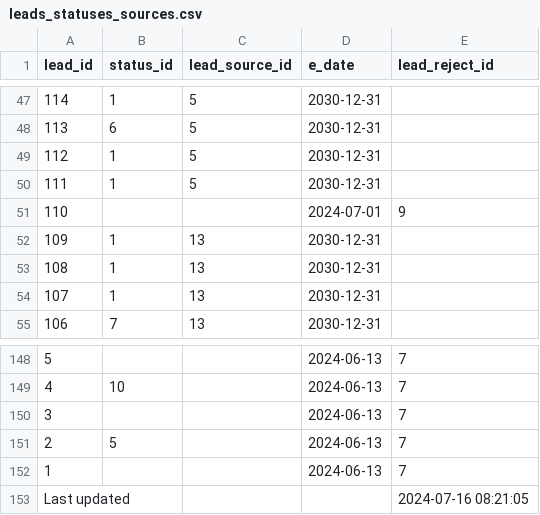
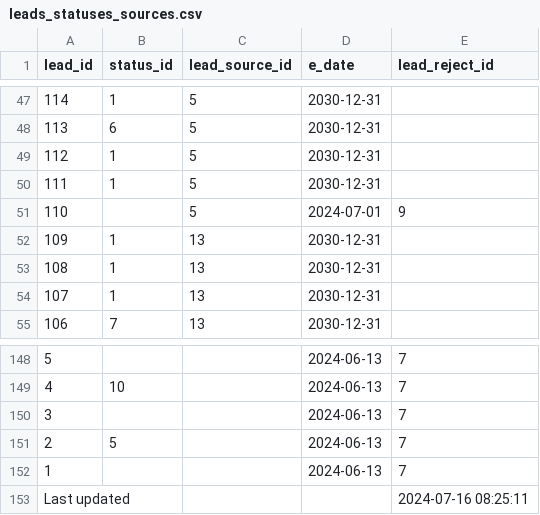
Before and after one commit to ifpfptatmc/KO_alfacrm_data, a CSV file: leads_statuses_sources.csv, drawn as a sheet; only a part is shown, gaps mark what is left out.

```diff
--- a/leads_statuses_sources.csv
+++ b/leads_statuses_sources.csv
@@ -50,3 +50,3 @@ lead_id,status_id,lead_source_id,e_date,lead_reject_id
 111,1,5,2030-12-31,
-110,,,2024-07-01,9
+110,,5,2024-07-01,9
 109,1,13,2030-12-31,
@@ -152,2 +152,2 @@ lead_id,status_id,lead_source_id,e_date,lead_reject_id
 1,,,2024-06-13,7
-Last updated,,,,2024-07-16 08:21:05
+Last updated,,,,2024-07-16 08:25:11
```
Also changed, not shown: leads_history_changes.csv, trial_lessons.csv, 1 other file.
